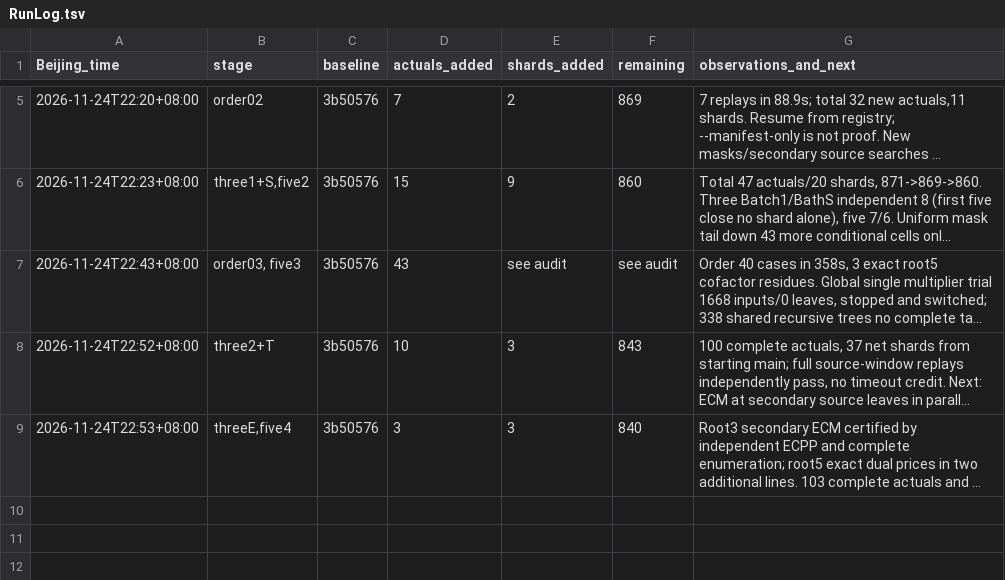
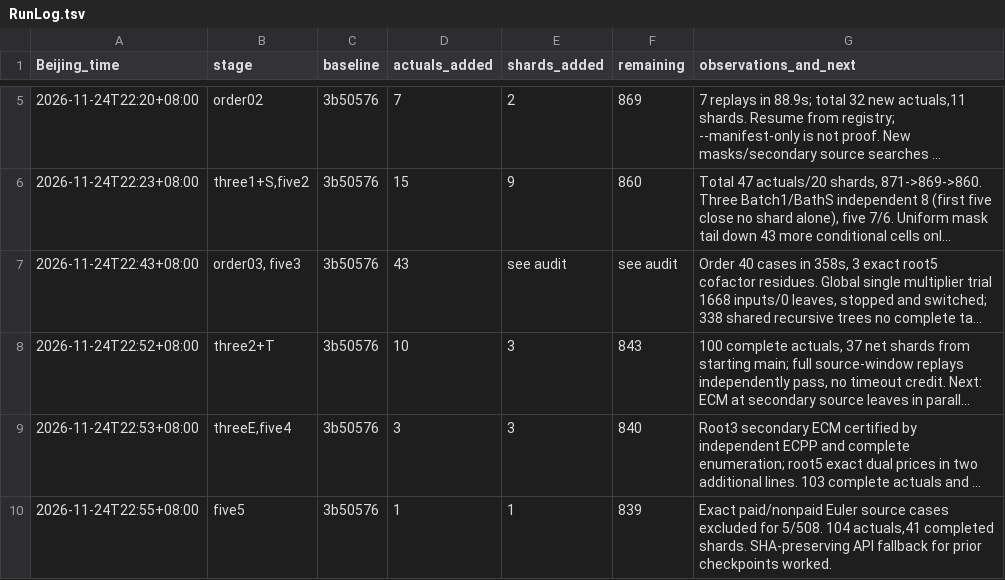
Before and after one commit to stormwhip/PerfectNumbers, a TSV file: Research/NightMerge/RunLog.tsv, drawn as a sheet; only a part is shown, gaps mark what is left out; long unchanged cells end in …; the diff names each change by its address in the sheet, - before the commit and + after, or states it on an @@ line.

Commit message:
Cover all source-supply levels at root 5 exponent 508

```diff
--- a/Research/NightMerge/RunLog.tsv
+++ b/Research/NightMerge/RunLog.tsv
+row 10: 2026-11-24T22:55+08:00 | five5 | 3b50576 | 1 | 1 | 839 | Exact paid/nonpaid Euler source cases excluded for 5/508. 104 actuals,41 completed shards. SHA-preserving API fallback for prior checkpoints worked.
```
Also changed, not shown: 7 other files.
